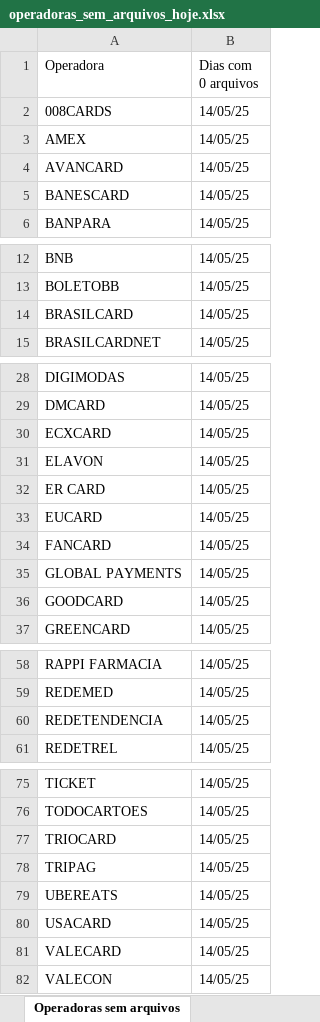
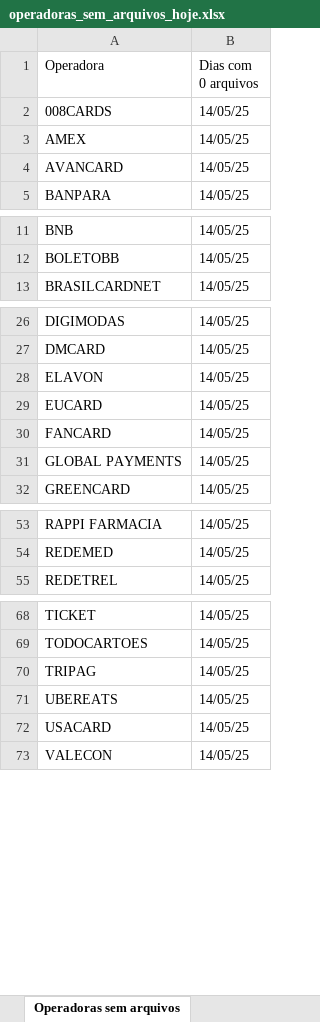
Before and after one commit to Alcir2012/Automation, an Excel workbook: operadoras_sem_arquivos_hoje.xlsx, sheet Operadoras sem arquivos, drawn as a sheet; only a part is shown, gaps mark what is left out; values as stored, in another font and other column widths than the file's, no borders; the diff covers the shown part only; the diff names each change by its address in the sheet, - before the commit and + after, or states it on an @@ line.

```diff
--- a/operadoras_sem_arquivos_hoje.xlsx (sheet Operadoras sem arquivos)
+++ b/operadoras_sem_arquivos_hoje.xlsx (sheet Operadoras sem arquivos)
-row 5: BANESCARD | 14/05/25
-row 14: BRASILCARD | 14/05/25
-row 30: ECXCARD | 14/05/25
-row 32: ER CARD | 14/05/25
-row 36: GOODCARD | 14/05/25
-row 60: REDETENDENCIA | 14/05/25
-row 77: TRIOCARD | 14/05/25
-row 81: VALECARD | 14/05/25
```
Also changed, not shown: 1 removed row elsewhere in this sheet, 5 other files.
